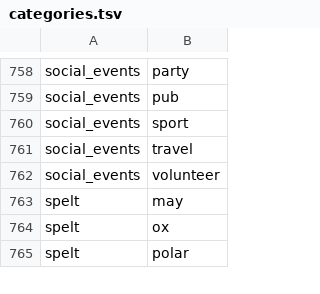
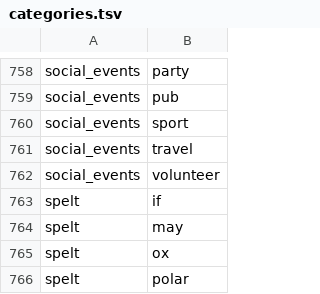
Before and after one commit to binaryoverload/bsl-resources, a TSV file: src/data/groupings/categories.tsv, drawn as a sheet; only a part is shown, gaps mark what is left out.

```diff
--- a/src/data/groupings/categories.tsv
+++ b/src/data/groupings/categories.tsv
@@ -762,2 +762,3 @@ social_events	travel
 social_events	volunteer
+spelt	if
 spelt	may
```
Also changed, not shown: src/data/signs.tsv.
